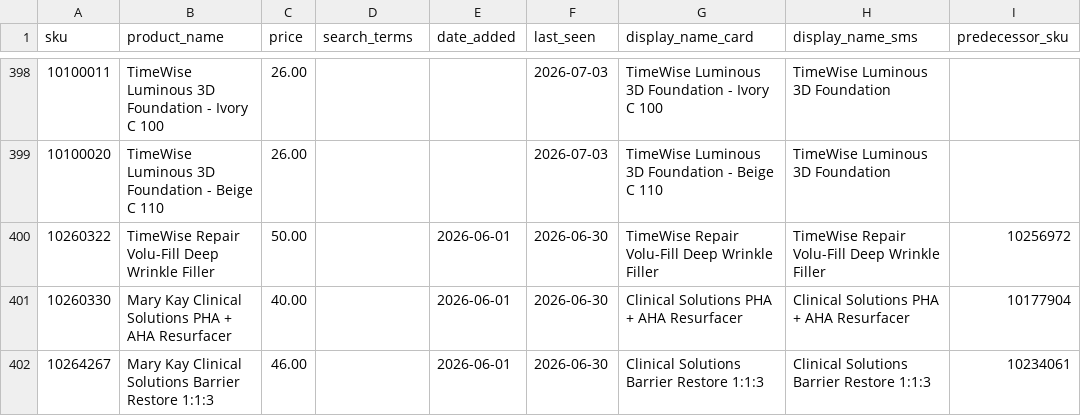
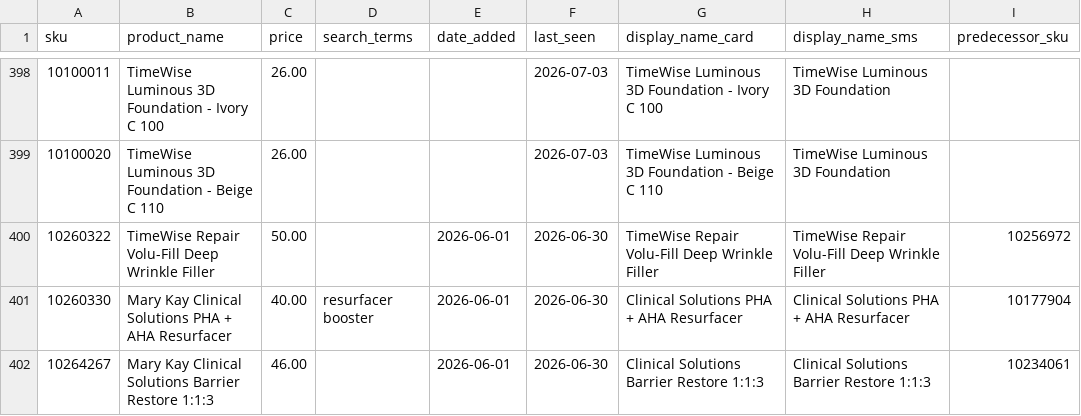
Before and after one commit to esuarkb/mypinkassistant, a CSV file: catalog/en.csv, drawn as a sheet; only a part is shown, gaps mark what is left out; the diff covers the shown part only; the diff names each change by its address in the sheet, - before the commit and + after, or states it on an @@ line.

Commit message:
product search improvements

```diff
--- a/catalog/en.csv
+++ b/catalog/en.csv
-D401 (search_terms): (empty)
+D401 (search_terms): resurfacer booster
```
Also changed, not shown: 12 edited cells elsewhere in this file, 6 other files.
